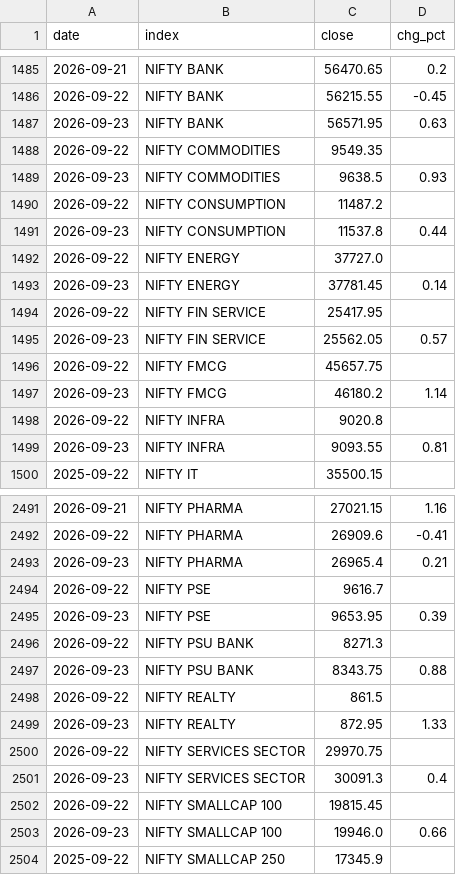
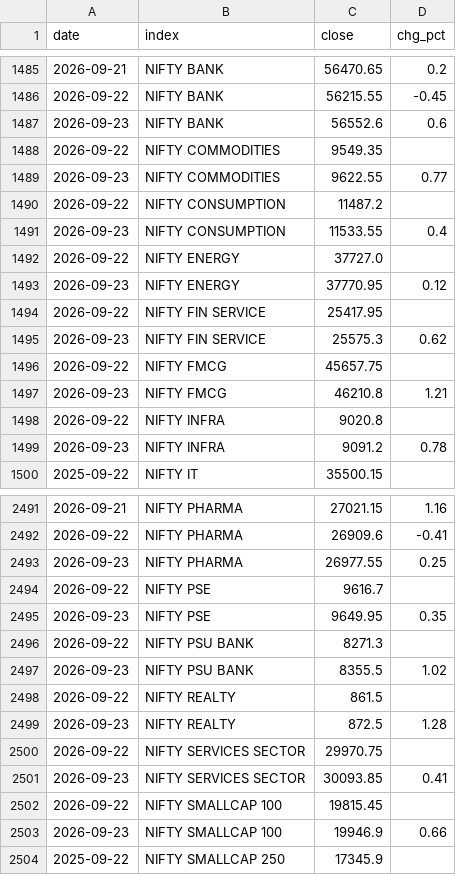
Before and after one commit to suhas-lgtm/nse-stocks-dashboard, a CSV file: data/indices_history.csv, drawn as a sheet; only a part is shown, gaps mark what is left out; the diff covers the shown part only.

```diff
--- a/data/indices_history.csv
+++ b/data/indices_history.csv
@@ -1486,15 +1486,15 @@ date,index,close,chg_pct
 2026-09-22,NIFTY BANK,56215.55,-0.45
-2026-09-23,NIFTY BANK,56571.95,0.63
+2026-09-23,NIFTY BANK,56552.6,0.6
 2026-09-22,NIFTY COMMODITIES,9549.35,
-2026-09-23,NIFTY COMMODITIES,9638.5,0.93
+2026-09-23,NIFTY COMMODITIES,9622.55,0.77
 2026-09-22,NIFTY CONSUMPTION,11487.2,
-2026-09-23,NIFTY CONSUMPTION,11537.8,0.44
+2026-09-23,NIFTY CONSUMPTION,11533.55,0.4
 2026-09-22,NIFTY ENERGY,37727.0,
-2026-09-23,NIFTY ENERGY,37781.45,0.14
+2026-09-23,NIFTY ENERGY,37770.95,0.12
 2026-09-22,NIFTY FIN SERVICE,25417.95,
-2026-09-23,NIFTY FIN SERVICE,25562.05,0.57
+2026-09-23,NIFTY FIN SERVICE,25575.3,0.62
 2026-09-22,NIFTY FMCG,45657.75,
-2026-09-23,NIFTY FMCG,46180.2,1.14
+2026-09-23,NIFTY FMCG,46210.8,1.21
 2026-09-22,NIFTY INFRA,9020.8,
-2026-09-23,NIFTY INFRA,9093.55,0.81
+2026-09-23,NIFTY INFRA,9091.2,0.78
 2025-09-22,NIFTY IT,35500.15,
@@ -2492,13 +2492,13 @@ date,index,close,chg_pct
 2026-09-22,NIFTY PHARMA,26909.6,-0.41
-2026-09-23,NIFTY PHARMA,26965.4,0.21
+2026-09-23,NIFTY PHARMA,26977.55,0.25
 2026-09-22,NIFTY PSE,9616.7,
-2026-09-23,NIFTY PSE,9653.95,0.39
+2026-09-23,NIFTY PSE,9649.95,0.35
 2026-09-22,NIFTY PSU BANK,8271.3,
-2026-09-23,NIFTY PSU BANK,8343.75,0.88
+2026-09-23,NIFTY PSU BANK,8355.5,1.02
 2026-09-22,NIFTY REALTY,861.5,
-2026-09-23,NIFTY REALTY,872.95,1.33
+2026-09-23,NIFTY REALTY,872.5,1.28
 2026-09-22,NIFTY SERVICES SECTOR,29970.75,
-2026-09-23,NIFTY SERVICES SECTOR,30091.3,0.4
+2026-09-23,NIFTY SERVICES SECTOR,30093.85,0.41
 2026-09-22,NIFTY SMALLCAP 100,19815.45,
-2026-09-23,NIFTY SMALLCAP 100,19946.0,0.66
+2026-09-23,NIFTY SMALLCAP 100,19946.9,0.66
 2025-09-22,NIFTY SMALLCAP 250,17345.9,
```
Also changed, not shown: 24 edited cells elsewhere in this file, data/daily/2026-09-23.csv, 1 other file.
